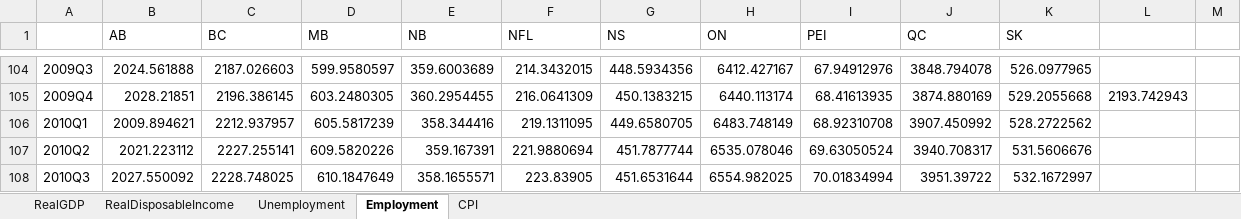
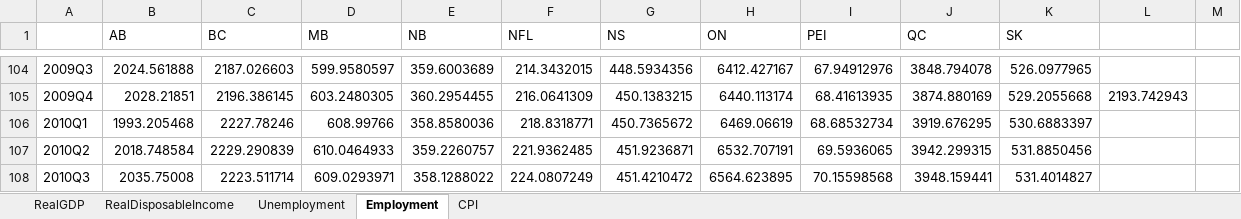
Before and after one commit to doublebigmak/housing_stats, an Excel workbook: data/BaselineProvincialForecasts.xlsx, sheet Employment, drawn as a sheet; only a part is shown, gaps mark what is left out; values as stored, in another font and other column widths than the file's, no borders; the diff covers the shown part only; the diff names each change by its address in the sheet, - before the commit and + after, or states it on an @@ line.

```diff
--- a/data/BaselineProvincialForecasts.xlsx (sheet Employment)
+++ b/data/BaselineProvincialForecasts.xlsx (sheet Employment)
-B106 (AB): 2009.894621
+B106 (AB): 1993.205468
-C106 (BC): 2212.937957
+C106 (BC): 2227.78246
-D106 (MB): 605.5817239
+D106 (MB): 608.99766
-E106 (NB): 358.344416
+E106 (NB): 358.8580036
-F106 (NFL): 219.1311095
+F106 (NFL): 218.8318771
-G106 (NS): 449.6580705
+G106 (NS): 450.7365672
-H106 (ON): 6483.748149
+H106 (ON): 6469.06619
-I106 (PEI): 68.92310708
+I106 (PEI): 68.68532734
-J106 (QC): 3907.450992
+J106 (QC): 3919.676295
-K106 (SK): 528.2722562
+K106 (SK): 530.6883397
-B107 (AB): 2021.223112
+B107 (AB): 2018.748584
-C107 (BC): 2227.255141
+C107 (BC): 2229.290839
-D107 (MB): 609.5820226
+D107 (MB): 610.0464933
-E107 (NB): 359.167391
+E107 (NB): 359.2260757
-F107 (NFL): 221.9880694
+F107 (NFL): 221.9362485
-G107 (NS): 451.7877744
+G107 (NS): 451.9236871
-H107 (ON): 6535.078046
+H107 (ON): 6532.707191
-I107 (PEI): 69.63050524
+I107 (PEI): 69.5936065
-J107 (QC): 3940.708317
+J107 (QC): 3942.299315
-K107 (SK): 531.5606676
+K107 (SK): 531.8850456
-B108 (AB): 2027.550092
+B108 (AB): 2035.75008
-C108 (BC): 2228.748025
+C108 (BC): 2223.511714
-D108 (MB): 610.1847649
+D108 (MB): 609.0293971
-E108 (NB): 358.1655571
+E108 (NB): 358.1288022
-F108 (NFL): 223.83905
+F108 (NFL): 224.0807249
-G108 (NS): 451.6531644
+G108 (NS): 451.4210472
-H108 (ON): 6554.982025
+H108 (ON): 6564.623895
-I108 (PEI): 70.01834994
+I108 (PEI): 70.15598568
-J108 (QC): 3951.39722
+J108 (QC): 3948.159441
-K108 (SK): 532.1672997
+K108 (SK): 531.4014827
```
Also changed, not shown: 4 added rows and 835 edited cells elsewhere in this sheet, sheet RealGDP, data/BaselineNationalForecasts.xlsx, 3 other files.
